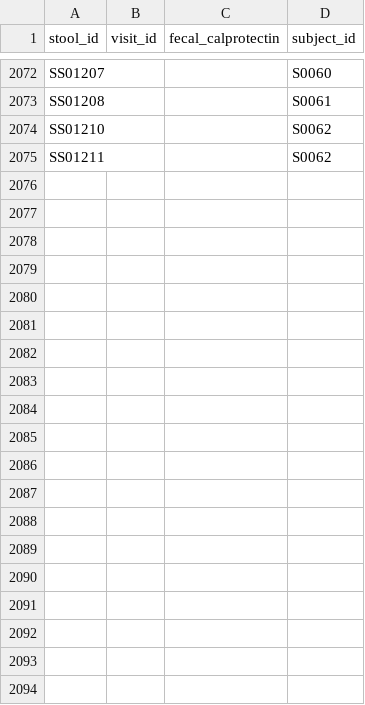
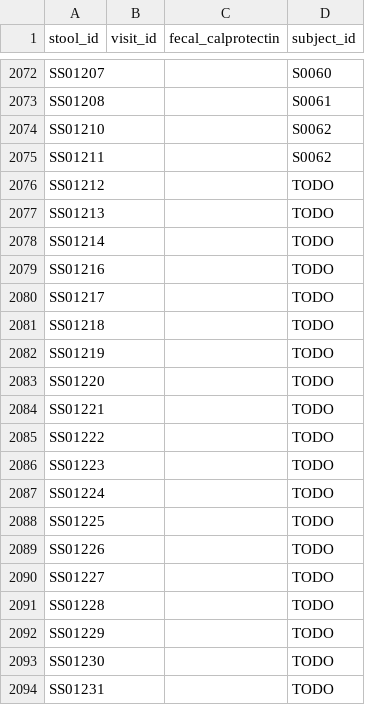
Before and after one commit to bsmith89/strain-corr, a TSV file: meta/stool.tsv, drawn as a sheet; only a part is shown, gaps mark what is left out; the diff covers the shown part only; the diff names each change by its address in the sheet, - before the commit and + after, or states it on an @@ line.

Commit message:
Add entries (and dummy subject) for missing stools

```diff
--- a/meta/stool.tsv
+++ b/meta/stool.tsv
+row 2076: SS01212 |  |  | TODO
+row 2077: SS01213 |  |  | TODO
+row 2078: SS01214 |  |  | TODO
+row 2079: SS01216 |  |  | TODO
+row 2080: SS01217 |  |  | TODO
+row 2081: SS01218 |  |  | TODO
+row 2082: SS01219 |  |  | TODO
+row 2083: SS01220 |  |  | TODO
+row 2084: SS01221 |  |  | TODO
+row 2085: SS01222 |  |  | TODO
+row 2086: SS01223 |  |  | TODO
+row 2087: SS01224 |  |  | TODO
+row 2088: SS01225 |  |  | TODO
+row 2089: SS01226 |  |  | TODO
+row 2090: SS01227 |  |  | TODO
+row 2091: SS01228 |  |  | TODO
+row 2092: SS01229 |  |  | TODO
+row 2093: SS01230 |  |  | TODO
+row 2094: SS01231 |  |  | TODO
```
Also changed, not shown: 12 added rows elsewhere in this file, meta/subject.tsv.
